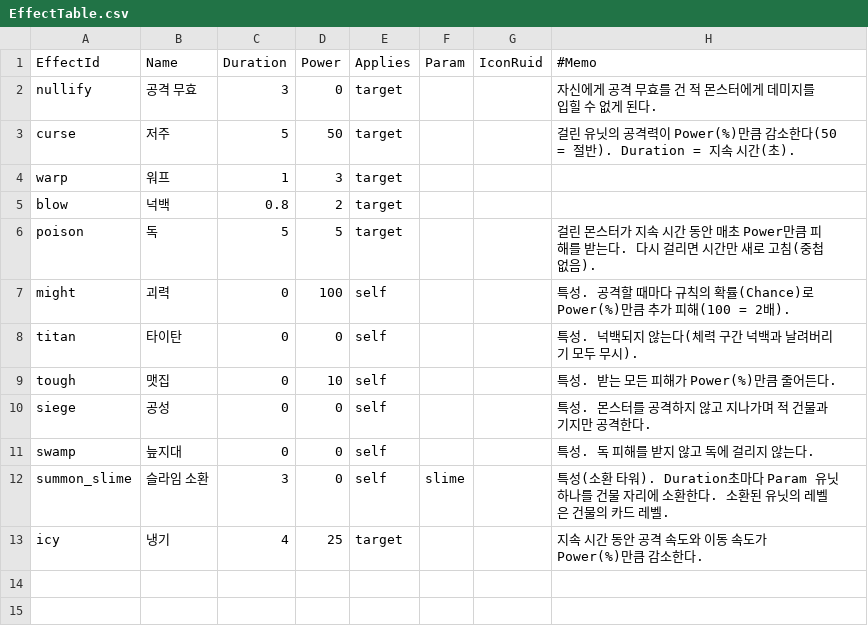
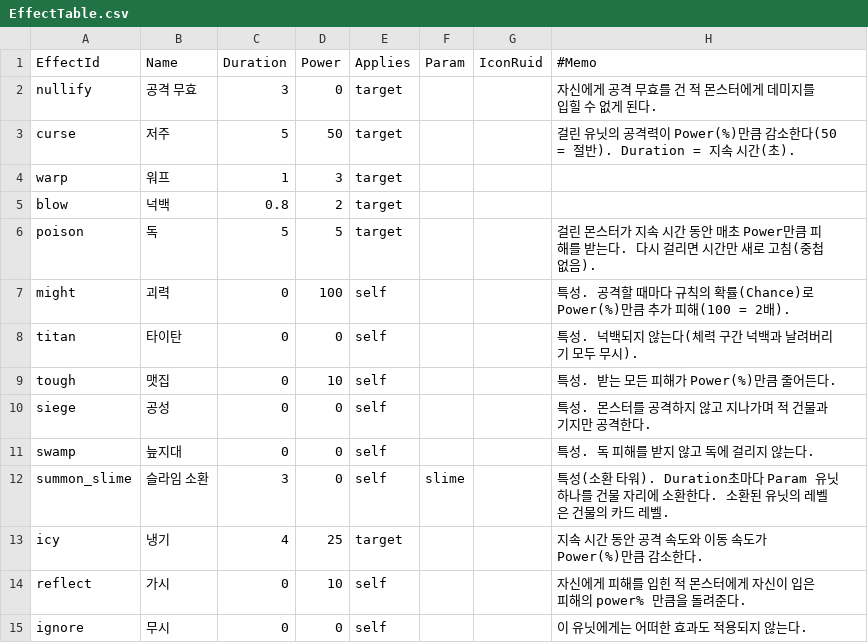
Before and after one commit to yannoo00/maple-war, a CSV file: RootDesk/MyDesk/Data/EffectTable.csv, drawn as a sheet.

```diff
--- a/RootDesk/MyDesk/Data/EffectTable.csv
+++ b/RootDesk/MyDesk/Data/EffectTable.csv
@@ -13 +13,3 @@ summon_slime,슬라임 소환,3,0,self,slime,,특성(소환 타워). Duration초
 icy,냉기,4,25,target,,,지속 시간 동안 공격 속도와 이동 속도가 Power(%)만큼 감소한다.
+reflect,가시,0,10,self,,,자신에게 피해를 입힌 적 몬스터에게 자신이 입은 피해의 power% 만큼을 돌려준다.
+ignore,무시,0,0,self,,,이 유닛에게는 어떠한 효과도 적용되지 않는다.
```
Also changed, not shown: RootDesk/MyDesk/Data/StageTable.csv, RootDesk/MyDesk/Data/StageWaveTable.csv, 10 other files.
